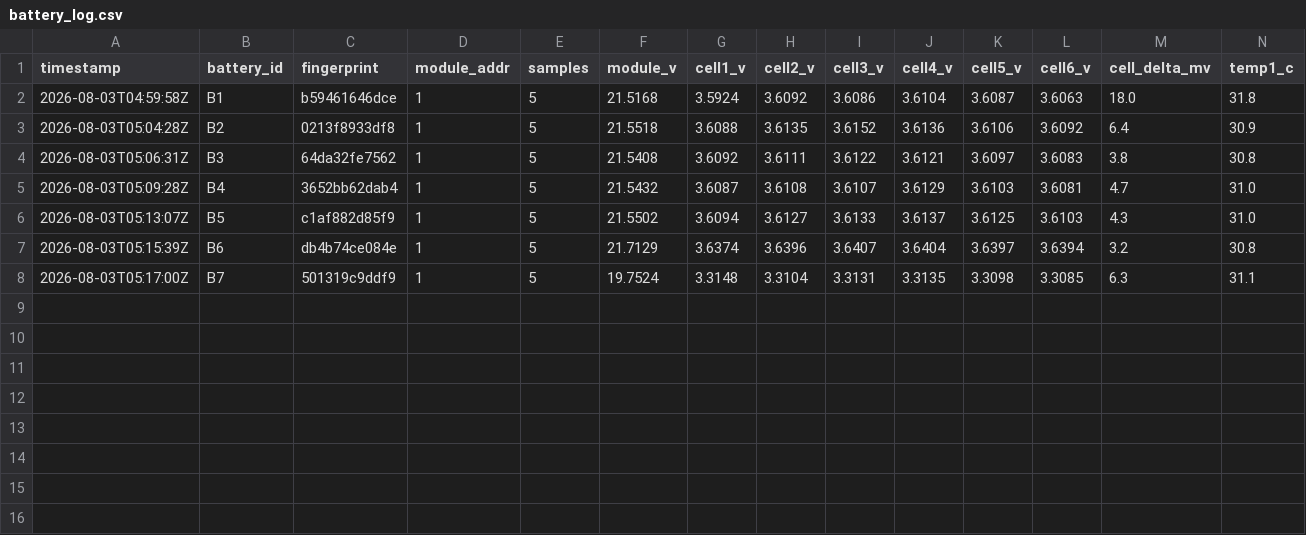
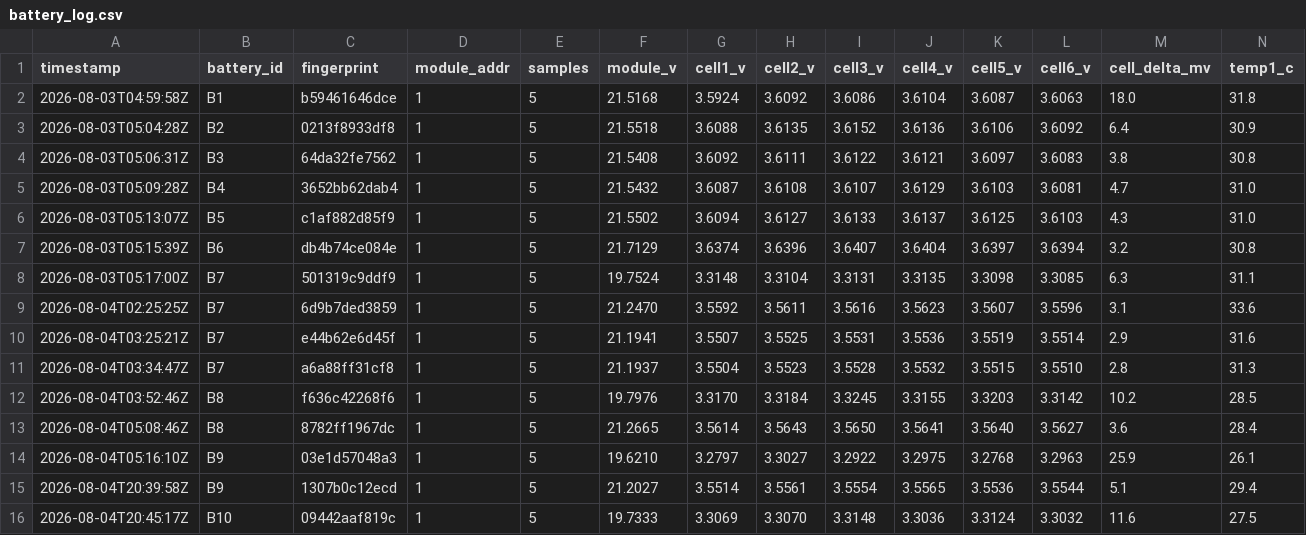
Before and after one commit to glitch003/glorb, a CSV file: electrical/tesla-batteries/battery_log.csv, drawn as a sheet; only a part is shown; rows hold the shown columns only; the diff names each change by its address in the sheet, - before the commit and + after, or states it on an @@ line.

Commit message:
batteries, wire lengths

```diff
--- a/electrical/tesla-batteries/battery_log.csv
+++ b/electrical/tesla-batteries/battery_log.csv
+row 9: 2026-08-04T02:25:25Z | B7 | 6d9b7ded3859 | 1 | 5 | 21.2470 | 3.5592 | 3.5611 | 3.5616 | 3.5623 | 3.5607 | 3.5596 | 3.1 | 33.6
+row 10: 2026-08-04T03:25:21Z | B7 | e44b62e6d45f | 1 | 5 | 21.1941 | 3.5507 | 3.5525 | 3.5531 | 3.5536 | 3.5519 | 3.5514 | 2.9 | 31.6
+row 11: 2026-08-04T03:34:47Z | B7 | a6a88ff31cf8 | 1 | 5 | 21.1937 | 3.5504 | 3.5523 | 3.5528 | 3.5532 | 3.5515 | 3.5510 | 2.8 | 31.3
+row 12: 2026-08-04T03:52:46Z | B8 | f636c42268f6 | 1 | 5 | 19.7976 | 3.3170 | 3.3184 | 3.3245 | 3.3155 | 3.3203 | 3.3142 | 10.2 | 28.5
+row 13: 2026-08-04T05:08:46Z | B8 | 8782ff1967dc | 1 | 5 | 21.2665 | 3.5614 | 3.5643 | 3.5650 | 3.5641 | 3.5640 | 3.5627 | 3.6 | 28.4
+row 14: 2026-08-04T05:16:10Z | B9 | 03e1d57048a3 | 1 | 5 | 19.6210 | 3.2797 | 3.3027 | 3.2922 | 3.2975 | 3.2768 | 3.2963 | 25.9 | 26.1
+row 15: 2026-08-04T20:39:58Z | B9 | 1307b0c12ecd | 1 | 5 | 21.2027 | 3.5514 | 3.5561 | 3.5554 | 3.5565 | 3.5536 | 3.5544 | 5.1 | 29.4
+row 16: 2026-08-04T20:45:17Z | B10 | 09442aaf819c | 1 | 5 | 19.7333 | 3.3069 | 3.3070 | 3.3148 | 3.3036 | 3.3124 | 3.3032 | 11.6 | 27.5
```
Also changed, not shown: 21 other files.
